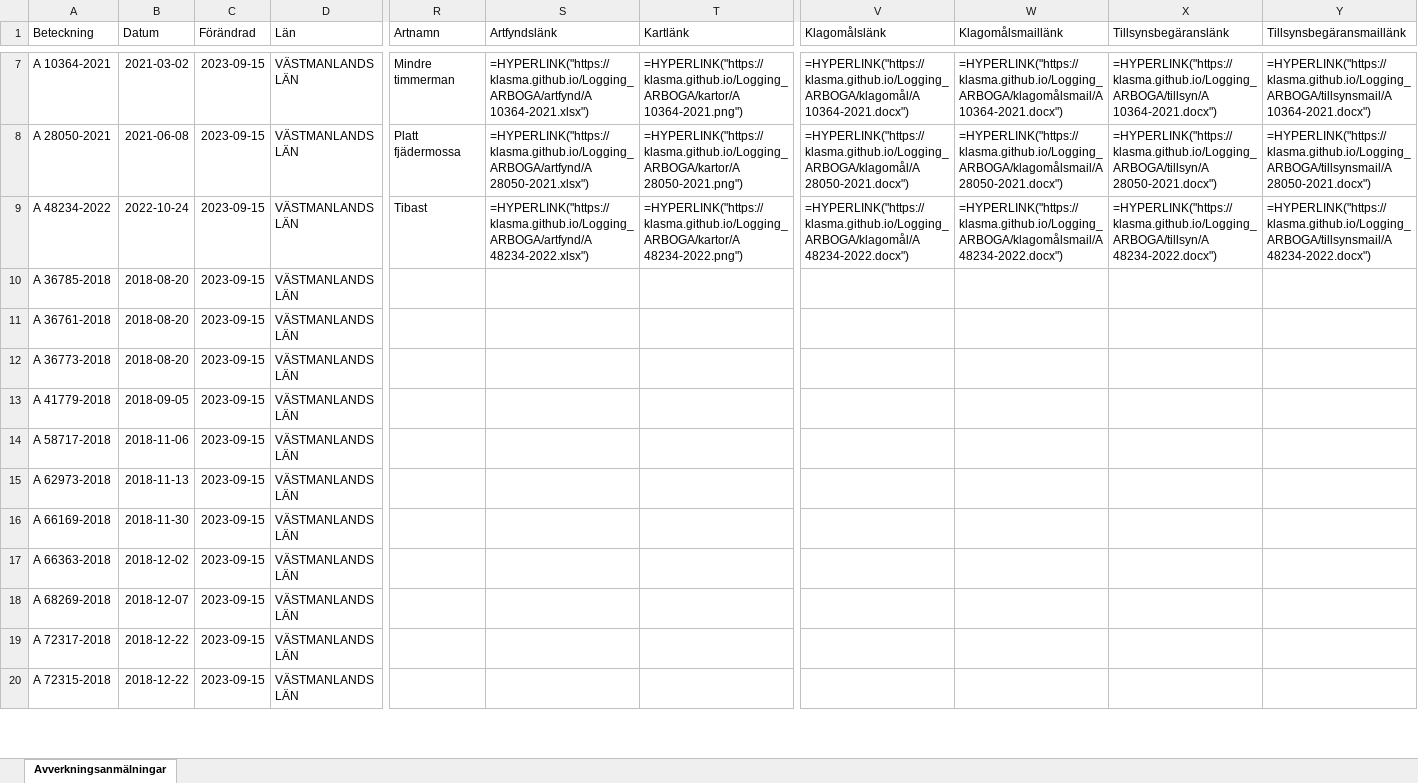
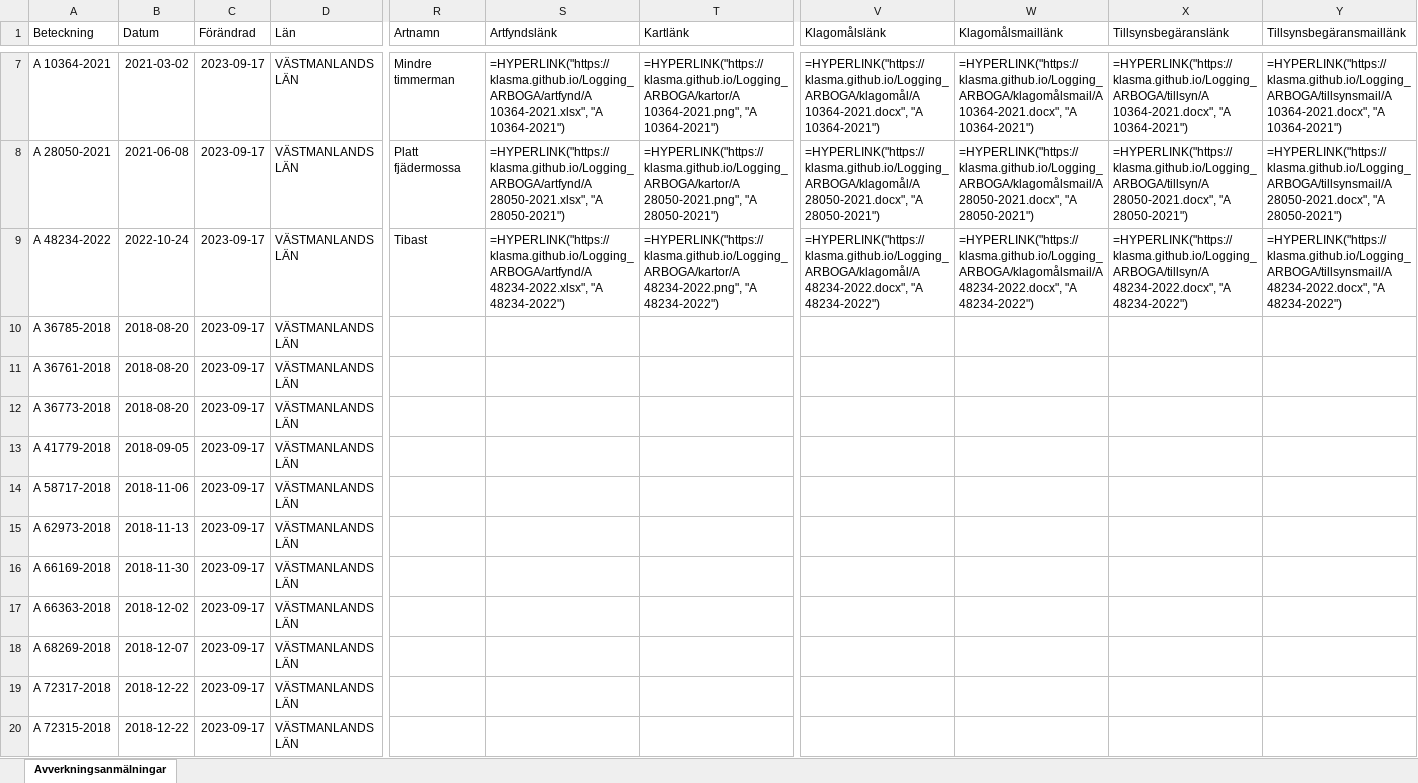
Before and after one commit to klasma/Logging_ARBOGA, an Excel workbook: Översikt ARBOGA.xlsx, sheet Avverkningsanmälningar, drawn as a sheet; only a part is shown, gaps mark what is left out; values as stored, in another font and other column widths than the file's, no borders; formulas without a stored value are shown as written; the diff covers the shown part only; the diff names each change by its address in the sheet, - before the commit and + after, or states it on an @@ line.

```diff
--- a/Översikt ARBOGA.xlsx (sheet Avverkningsanmälningar)
+++ b/Översikt ARBOGA.xlsx (sheet Avverkningsanmälningar)
-C7:C20 (Förändrad): 2023-09-15
+C7:C20 (Förändrad): 2023-09-17
-S7 (Artfyndslänk): =HYPERLINK("https://klasma.github.io/Logging_ARBOGA/artfynd/A 10364-2021.xlsx")
+S7 (Artfyndslänk): =HYPERLINK("https://klasma.github.io/Logging_ARBOGA/artfynd/A 10364-2021.xlsx", "A 10364-2021")
-T7 (Kartlänk): =HYPERLINK("https://klasma.github.io/Logging_ARBOGA/kartor/A 10364-2021.png")
+T7 (Kartlänk): =HYPERLINK("https://klasma.github.io/Logging_ARBOGA/kartor/A 10364-2021.png", "A 10364-2021")
-V7 (Klagomålslänk): =HYPERLINK("https://klasma.github.io/Logging_ARBOGA/klagomål/A 10364-2021.docx")
+V7 (Klagomålslänk): =HYPERLINK("https://klasma.github.io/Logging_ARBOGA/klagomål/A 10364-2021.docx", "A 10364-2021")
-W7 (Klagomålsmaillänk): =HYPERLINK("https://klasma.github.io/Logging_ARBOGA/klagomålsmail/A 10364-2021.docx")
+W7 (Klagomålsmaillänk): =HYPERLINK("https://klasma.github.io/Logging_ARBOGA/klagomålsmail/A 10364-2021.docx", "A 10364-2021")
-X7 (Tillsynsbegäranslänk): =HYPERLINK("https://klasma.github.io/Logging_ARBOGA/tillsyn/A 10364-2021.docx")
+X7 (Tillsynsbegäranslänk): =HYPERLINK("https://klasma.github.io/Logging_ARBOGA/tillsyn/A 10364-2021.docx", "A 10364-2021")
-Y7 (Tillsynsbegäransmaillänk): =HYPERLINK("https://klasma.github.io/Logging_ARBOGA/tillsynsmail/A 10364-2021.docx")
+Y7 (Tillsynsbegäransmaillänk): =HYPERLINK("https://klasma.github.io/Logging_ARBOGA/tillsynsmail/A 10364-2021.docx", "A 10364-2021")
-S8 (Artfyndslänk): =HYPERLINK("https://klasma.github.io/Logging_ARBOGA/artfynd/A 28050-2021.xlsx")
+S8 (Artfyndslänk): =HYPERLINK("https://klasma.github.io/Logging_ARBOGA/artfynd/A 28050-2021.xlsx", "A 28050-2021")
-T8 (Kartlänk): =HYPERLINK("https://klasma.github.io/Logging_ARBOGA/kartor/A 28050-2021.png")
+T8 (Kartlänk): =HYPERLINK("https://klasma.github.io/Logging_ARBOGA/kartor/A 28050-2021.png", "A 28050-2021")
-V8 (Klagomålslänk): =HYPERLINK("https://klasma.github.io/Logging_ARBOGA/klagomål/A 28050-2021.docx")
+V8 (Klagomålslänk): =HYPERLINK("https://klasma.github.io/Logging_ARBOGA/klagomål/A 28050-2021.docx", "A 28050-2021")
-W8 (Klagomålsmaillänk): =HYPERLINK("https://klasma.github.io/Logging_ARBOGA/klagomålsmail/A 28050-2021.docx")
+W8 (Klagomålsmaillänk): =HYPERLINK("https://klasma.github.io/Logging_ARBOGA/klagomålsmail/A 28050-2021.docx", "A 28050-2021")
-X8 (Tillsynsbegäranslänk): =HYPERLINK("https://klasma.github.io/Logging_ARBOGA/tillsyn/A 28050-2021.docx")
+X8 (Tillsynsbegäranslänk): =HYPERLINK("https://klasma.github.io/Logging_ARBOGA/tillsyn/A 28050-2021.docx", "A 28050-2021")
-Y8 (Tillsynsbegäransmaillänk): =HYPERLINK("https://klasma.github.io/Logging_ARBOGA/tillsynsmail/A 28050-2021.docx")
+Y8 (Tillsynsbegäransmaillänk): =HYPERLINK("https://klasma.github.io/Logging_ARBOGA/tillsynsmail/A 28050-2021.docx", "A 28050-2021")
-S9 (Artfyndslänk): =HYPERLINK("https://klasma.github.io/Logging_ARBOGA/artfynd/A 48234-2022.xlsx")
+S9 (Artfyndslänk): =HYPERLINK("https://klasma.github.io/Logging_ARBOGA/artfynd/A 48234-2022.xlsx", "A 48234-2022")
-T9 (Kartlänk): =HYPERLINK("https://klasma.github.io/Logging_ARBOGA/kartor/A 48234-2022.png")
+T9 (Kartlänk): =HYPERLINK("https://klasma.github.io/Logging_ARBOGA/kartor/A 48234-2022.png", "A 48234-2022")
-V9 (Klagomålslänk): =HYPERLINK("https://klasma.github.io/Logging_ARBOGA/klagomål/A 48234-2022.docx")
+V9 (Klagomålslänk): =HYPERLINK("https://klasma.github.io/Logging_ARBOGA/klagomål/A 48234-2022.docx", "A 48234-2022")
-W9 (Klagomålsmaillänk): =HYPERLINK("https://klasma.github.io/Logging_ARBOGA/klagomålsmail/A 48234-2022.docx")
+W9 (Klagomålsmaillänk): =HYPERLINK("https://klasma.github.io/Logging_ARBOGA/klagomålsmail/A 48234-2022.docx", "A 48234-2022")
-X9 (Tillsynsbegäranslänk): =HYPERLINK("https://klasma.github.io/Logging_ARBOGA/tillsyn/A 48234-2022.docx")
+X9 (Tillsynsbegäranslänk): =HYPERLINK("https://klasma.github.io/Logging_ARBOGA/tillsyn/A 48234-2022.docx", "A 48234-2022")
-Y9 (Tillsynsbegäransmaillänk): =HYPERLINK("https://klasma.github.io/Logging_ARBOGA/tillsynsmail/A 48234-2022.docx")
+Y9 (Tillsynsbegäransmaillänk): =HYPERLINK("https://klasma.github.io/Logging_ARBOGA/tillsynsmail/A 48234-2022.docx", "A 48234-2022")
```
Also changed, not shown: 276 edited cells elsewhere in this sheet, artfynd/A 20797-2019.xlsx, artfynd/A 28050-2021.xlsx, 39 other files.
